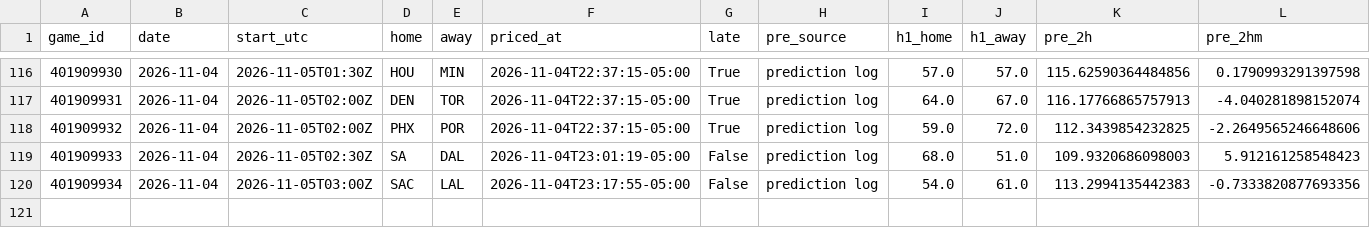
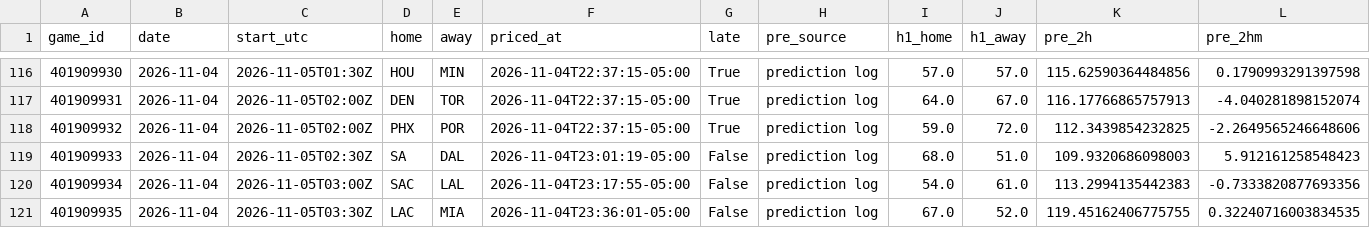
Before and after one commit to WallStreetQ/nba-model, a CSV file: model/halftime_log.csv, drawn as a sheet; only a part is shown, gaps mark what is left out; rows hold the shown columns only; the diff names each change by its address in the sheet, - before the commit and + after, or states it on an @@ line.

```diff
--- a/model/halftime_log.csv
+++ b/model/halftime_log.csv
+row 121: 401909935 | 2026-11-04 | 2026-11-05T03:30Z | LAC | MIA | 2026-11-04T23:36:01-05:00 | False | prediction log | 67.0 | 52.0 | 119.45162406775755 | 0.32240716003834535
```
Also changed, not shown: model/live_picks.csv, 1 other file.
